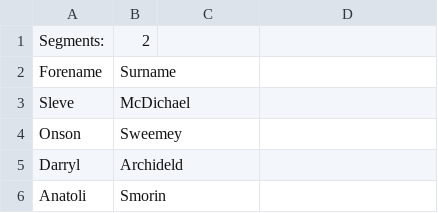
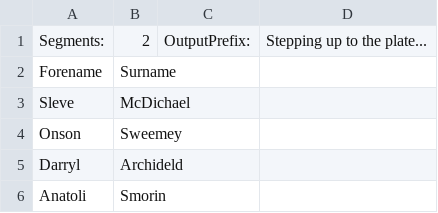
Before and after one commit to necrodumb/necrodumb.github.io, a CSV file: necrodumb/orlockganger.csv, drawn as a sheet; only a part is shown.

```diff
--- a/necrodumb/orlockganger.csv
+++ b/necrodumb/orlockganger.csv
@@ -1,2 +1,2 @@
-Segments:,2
+Segments:,2,OutputPrefix:,Stepping up to the plate...
 Forename,Surname
```
Also changed, not shown: necrodumb/goliathgang.csv, 3 other files.
